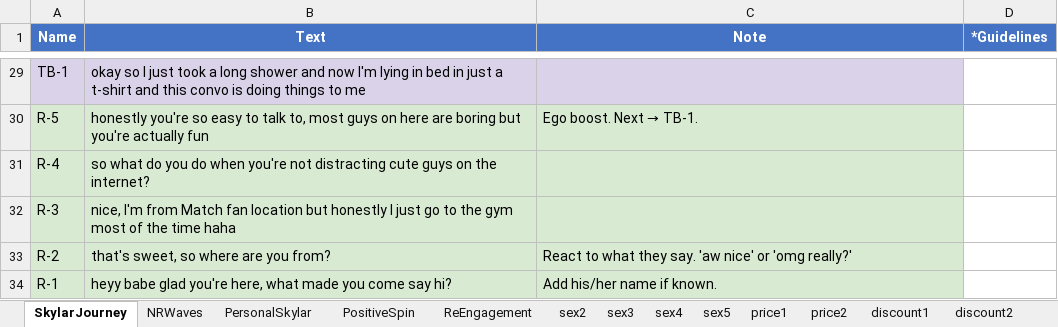
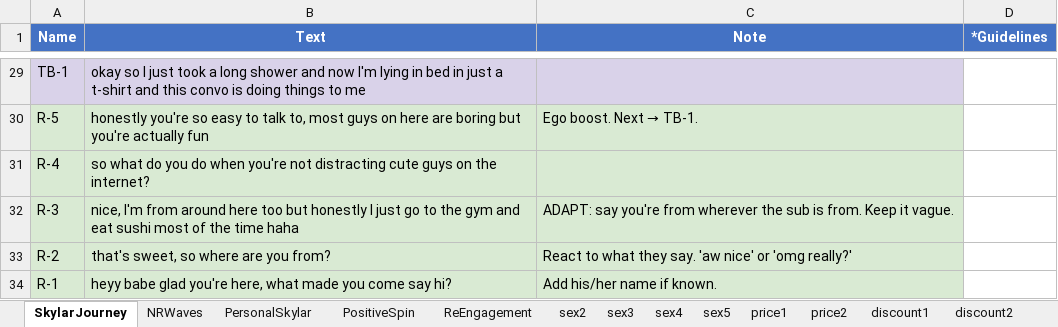
Before and after one commit to chattingwizard/chattingwizard.github.io, an Excel workbook: skylar/Skylar_Complete_Infloww.xlsx, sheet SkylarJourney, drawn as a sheet; only a part is shown, gaps mark what is left out; values as stored, in another font and other column widths than the file's, no borders; the diff names each change by its address in the sheet, - before the commit and + after, or states it on an @@ line.

```diff
--- a/skylar/Skylar_Complete_Infloww.xlsx (sheet SkylarJourney)
+++ b/skylar/Skylar_Complete_Infloww.xlsx (sheet SkylarJourney)
-B32 (Text): …I'm from Match fan location but honestly I just go to the gym most of…
+B32 (Text): …I'm from around here too but honestly I just go to the gym and eat sushi most of…
-C32 (Note): (empty)
+C32 (Note): ADAPT: say you're from wherever the sub is from. Keep it vague.
```
Also changed, not shown: sheet PersonalSkylar, laurasoler/Laura_Soler_Complete_Infloww.xlsx, 6 other files.
